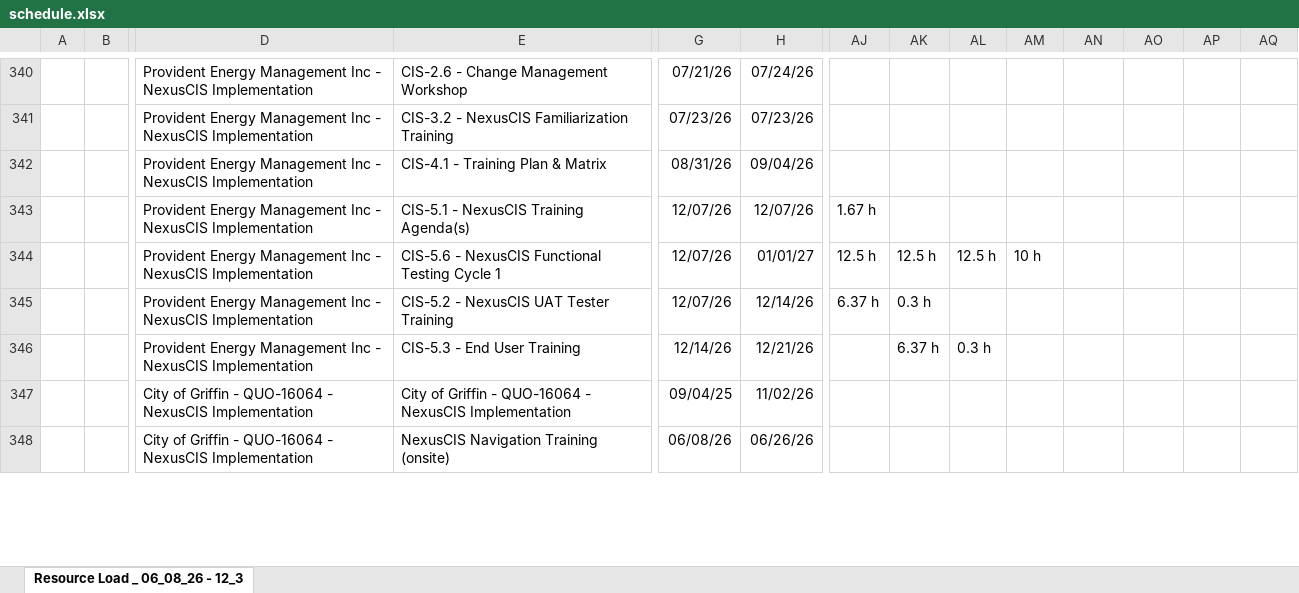
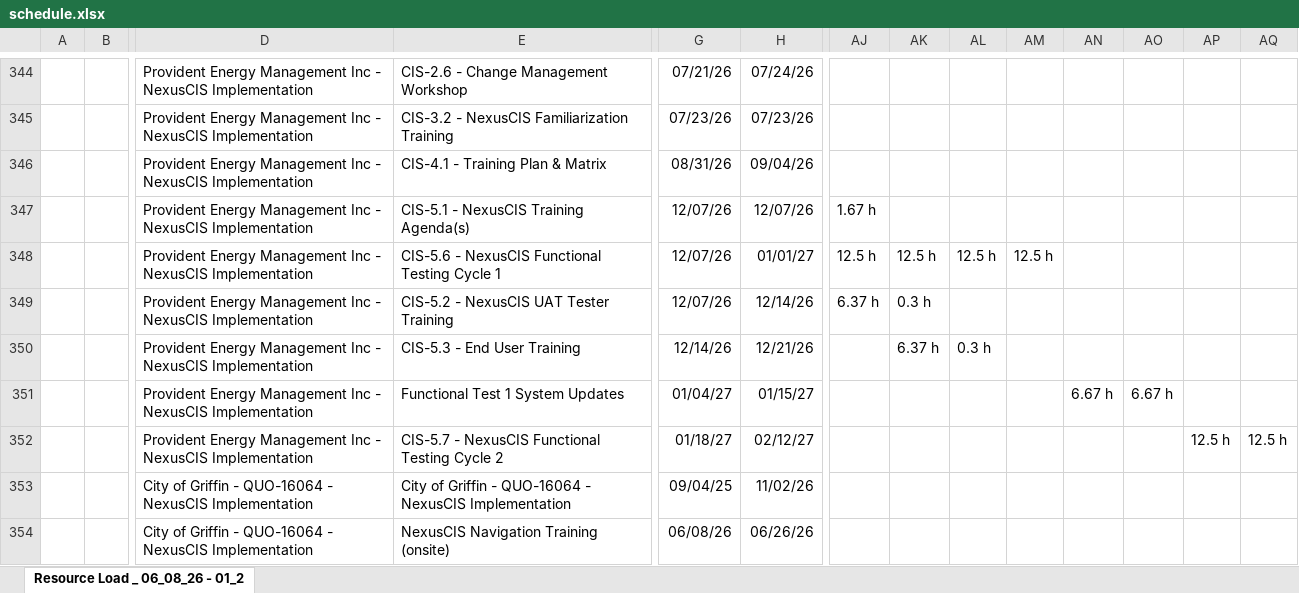
Before and after one commit to PMO-Cogsdale/ResourceSchedule, an Excel workbook: schedule.xlsx, sheet Resource Load _ 06_08_26 - 01_2, drawn as a sheet; only a part is shown, gaps mark what is left out; values as stored, in another font and other column widths than the file's, no borders; charts and pictures not drawn; addresses are those after the commit; rows hold the shown columns only; the diff covers the shown part only; the diff names each change by its address in the sheet, - before the commit and + after, or states it on an @@ line.

```diff
--- a/schedule.xlsx (sheet Resource Load _ 06_08_26 - 01_2)
+++ b/schedule.xlsx (sheet Resource Load _ 06_08_26 - 01_2)
-sheet tab: Resource Load _ 06_08_26 - 12_3
+sheet tab: Resource Load _ 06_08_26 - 01_2
-AM348: 10 h
+AM348: 12.5 h
+row 351:  |  | Provident Energy Management Inc - NexusCIS Implementation | Functional Test 1 System Updates | 01/04/27 | 01/15/27 |  |  |  |  | 6.67 h | 6.67 h
+row 352:  |  | Provident Energy Management Inc - NexusCIS Implementation | CIS-5.7 - NexusCIS Functional Testing Cycle 2 | 01/18/27 | 02/12/27 |  |  |  |  |  |  | 12.5 h | 12.5 h
```
Also changed, not shown: 10 added rows, 4 removed rows, 218 edited cells, cell formats and merged cells elsewhere in this sheet.
